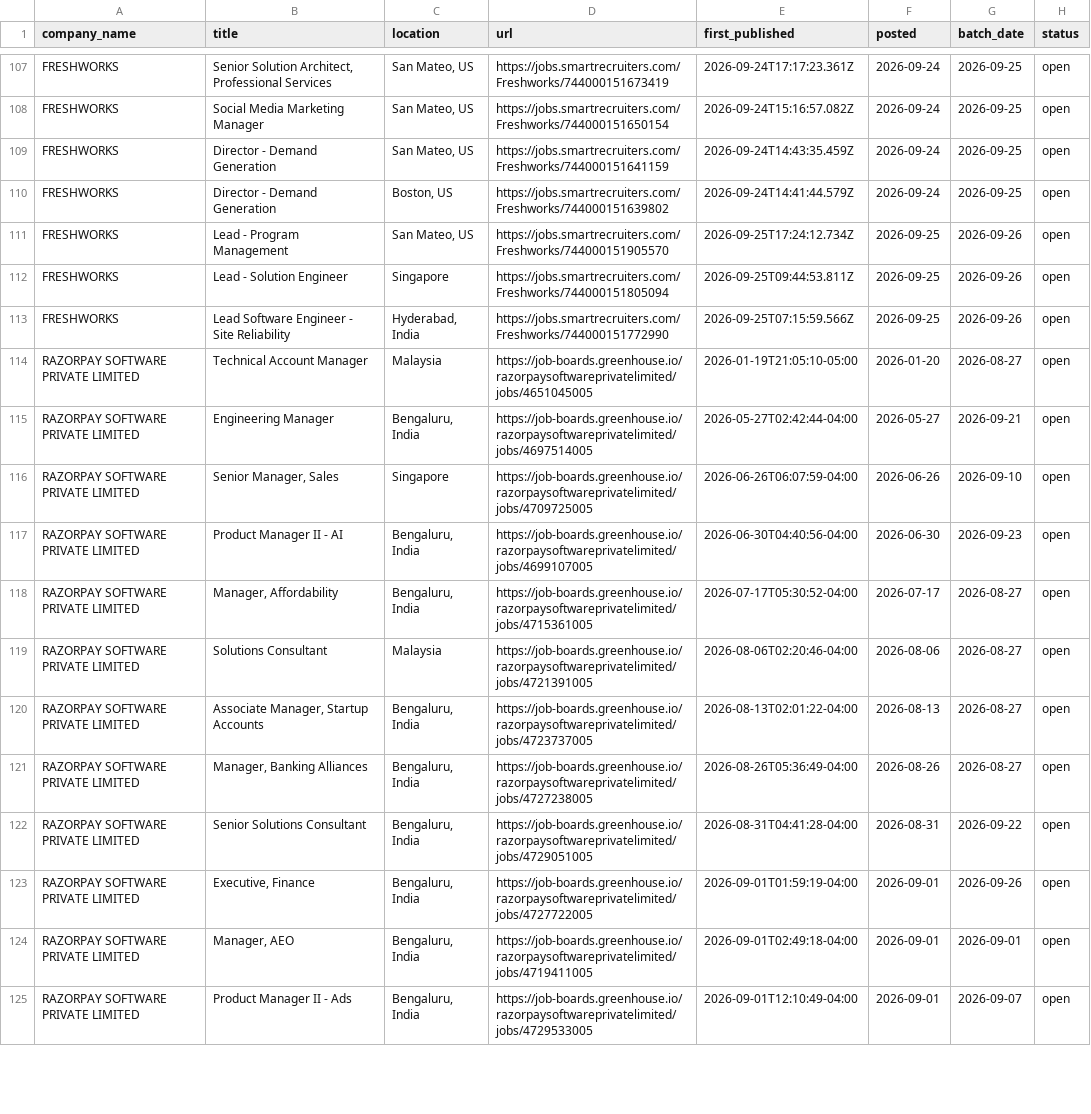
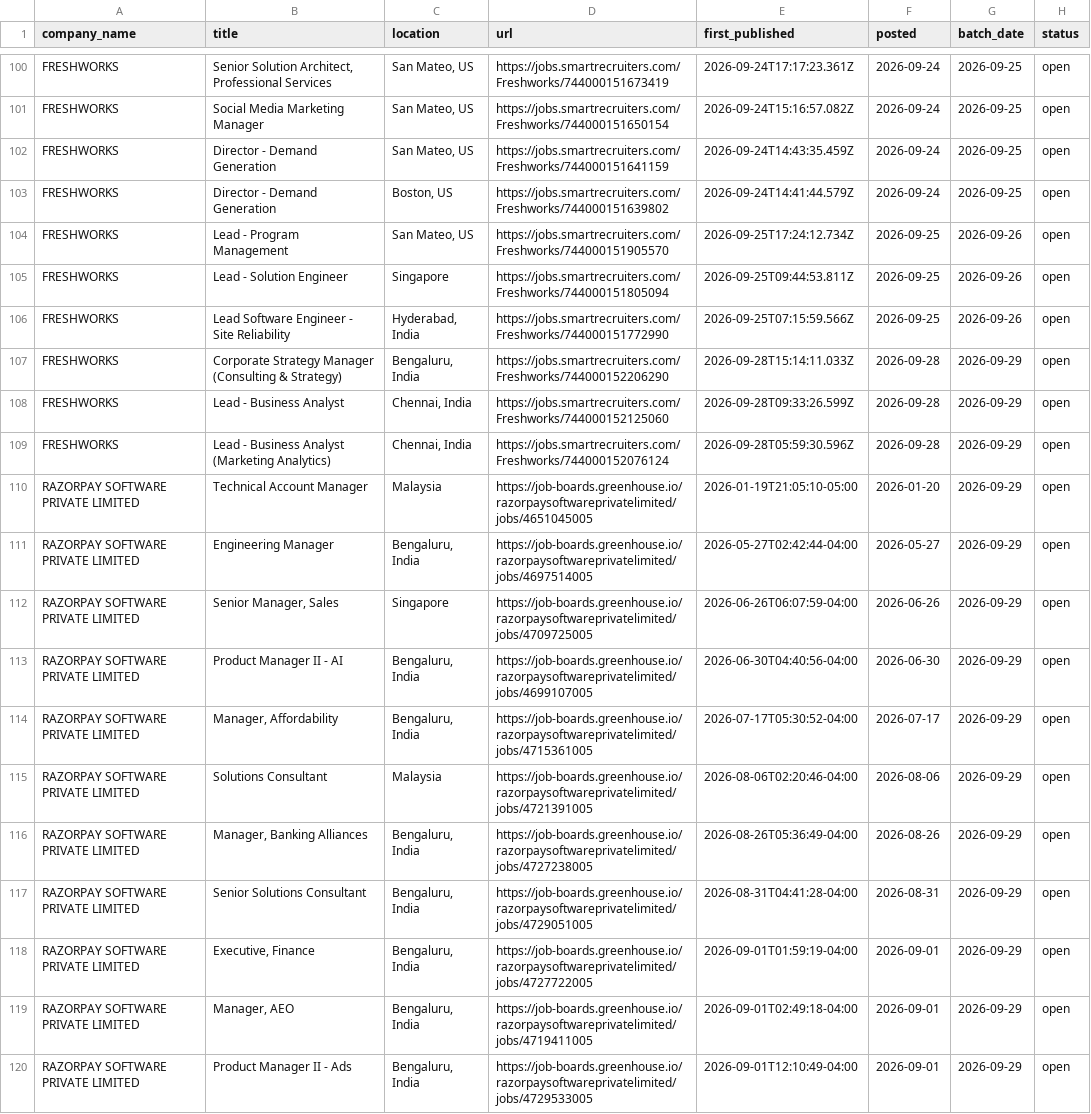
Before and after one commit to itsabhinavism/job-vault-datavault, a CSV file: export/current_jobs.csv, drawn as a sheet; only a part is shown, gaps mark what is left out; the diff covers the shown part only.

```diff
--- a/export/current_jobs.csv
+++ b/export/current_jobs.csv
@@ -113,13 +106,15 @@ FRESHWORKS,Lead - Solution Engineer,Singapore,https://jobs.smartrecruiters.com/F
 FRESHWORKS,Lead Software Engineer - Site Reliability,"Hyderabad, India",https://jobs.smartrecruiters.com/Freshworks/744000151772990,2026-09-25T07:15:59.566Z,2026-09-25,2026-09-26,open
-RAZORPAY SOFTWARE PRIVATE LIMITED,Technical Account Manager,Malaysia,https://job-boards.greenhouse.io/razorpaysoftwareprivatelimited/jobs/4651045005,2026-01-19T21:05:10-05:00,2026-01-20,2026-08-27,open
-RAZORPAY SOFTWARE PRIVATE LIMITED,Engineering Manager ,"Bengaluru, India",https://job-boards.greenhouse.io/razorpaysoftwareprivatelimited/jobs/4697514005,2026-05-27T02:42:44-04:00,2026-05-27,2026-09-21,open
-RAZORPAY SOFTWARE PRIVATE LIMITED,"Senior Manager, Sales",Singapore,https://job-boards.greenhouse.io/razorpaysoftwareprivatelimited/jobs/4709725005,2026-06-26T06:07:59-04:00,2026-06-26,2026-09-10,open
-RAZORPAY SOFTWARE PRIVATE LIMITED,Product Manager II - AI ,"Bengaluru, India",https://job-boards.greenhouse.io/razorpaysoftwareprivatelimited/jobs/4699107005,2026-06-30T04:40:56-04:00,2026-06-30,2026-09-23,open
-RAZORPAY SOFTWARE PRIVATE LIMITED,"Manager, Affordability","Bengaluru, India",https://job-boards.greenhouse.io/razorpaysoftwareprivatelimited/jobs/4715361005,2026-07-17T05:30:52-04:00,2026-07-17,2026-08-27,open
-RAZORPAY SOFTWARE PRIVATE LIMITED,Solutions Consultant,Malaysia,https://job-boards.greenhouse.io/razorpaysoftwareprivatelimited/jobs/4721391005,2026-08-06T02:20:46-04:00,2026-08-06,2026-08-27,open
-RAZORPAY SOFTWARE PRIVATE LIMITED,"Associate Manager, Startup Accounts","Bengaluru, India",https://job-boards.greenhouse.io/razorpaysoftwareprivatelimited/jobs/4723737005,2026-08-13T02:01:22-04:00,2026-08-13,2026-08-27,open
-RAZORPAY SOFTWARE PRIVATE LIMITED,"Manager, Banking Alliances","Bengaluru, India",https://job-boards.greenhouse.io/razorpaysoftwareprivatelimited/jobs/4727238005,2026-08-26T05:36:49-04:00,2026-08-26,2026-08-27,open
-RAZORPAY SOFTWARE PRIVATE LIMITED,Senior Solutions Consultant,"Bengaluru, India",https://job-boards.greenhouse.io/razorpaysoftwareprivatelimited/jobs/4729051005,2026-08-31T04:41:28-04:00,2026-08-31,2026-09-22,open
-RAZORPAY SOFTWARE PRIVATE LIMITED,"Executive, Finance","Bengaluru, India",https://job-boards.greenhouse.io/razorpaysoftwareprivatelimited/jobs/4727722005,2026-09-01T01:59:19-04:00,2026-09-01,2026-09-26,open
-RAZORPAY SOFTWARE PRIVATE LIMITED,"Manager, AEO","Bengaluru, India",https://job-boards.greenhouse.io/razorpaysoftwareprivatelimited/jobs/4719411005,2026-09-01T02:49:18-04:00,2026-09-01,2026-09-01,open
-RAZORPAY SOFTWARE PRIVATE LIMITED,Product Manager II - Ads ,"Bengaluru, India",https://job-boards.greenhouse.io/razorpaysoftwareprivatelimited/jobs/4729533005,2026-09-01T12:10:49-04:00,2026-09-01,2026-09-07,open
+FRESHWORKS,Corporate Strategy Manager (Consulting & Strategy),"Bengaluru, India",https://jobs.smartrecruiters.com/Freshworks/744000152206290,2026-09-28T15:14:11.033Z,2026-09-28,2026-09-29,open
+FRESHWORKS,Lead - Business Analyst,"Chennai, India",https://jobs.smartrecruiters.com/Freshworks/744000152125060,2026-09-28T09:33:26.599Z,2026-09-28,2026-09-29,open
+FRESHWORKS,Lead - Business Analyst (Marketing Analytics) ,"Chennai, India",https://jobs.smartrecruiters.com/Freshworks/744000152076124,2026-09-28T05:59:30.596Z,2026-09-28,2026-09-29,open
+RAZORPAY SOFTWARE PRIVATE LIMITED,Technical Account Manager,Malaysia,https://job-boards.greenhouse.io/razorpaysoftwareprivatelimited/jobs/4651045005,2026-01-19T21:05:10-05:00,2026-01-20,2026-09-29,open
+RAZORPAY SOFTWARE PRIVATE LIMITED,Engineering Manager ,"Bengaluru, India",https://job-boards.greenhouse.io/razorpaysoftwareprivatelimited/jobs/4697514005,2026-05-27T02:42:44-04:00,2026-05-27,2026-09-29,open
+RAZORPAY SOFTWARE PRIVATE LIMITED,"Senior Manager, Sales",Singapore,https://job-boards.greenhouse.io/razorpaysoftwareprivatelimited/jobs/4709725005,2026-06-26T06:07:59-04:00,2026-06-26,2026-09-29,open
+RAZORPAY SOFTWARE PRIVATE LIMITED,Product Manager II - AI ,"Bengaluru, India",https://job-boards.greenhouse.io/razorpaysoftwareprivatelimited/jobs/4699107005,2026-06-30T04:40:56-04:00,2026-06-30,2026-09-29,open
+RAZORPAY SOFTWARE PRIVATE LIMITED,"Manager, Affordability","Bengaluru, India",https://job-boards.greenhouse.io/razorpaysoftwareprivatelimited/jobs/4715361005,2026-07-17T05:30:52-04:00,2026-07-17,2026-09-29,open
+RAZORPAY SOFTWARE PRIVATE LIMITED,Solutions Consultant,Malaysia,https://job-boards.greenhouse.io/razorpaysoftwareprivatelimited/jobs/4721391005,2026-08-06T02:20:46-04:00,2026-08-06,2026-09-29,open
+RAZORPAY SOFTWARE PRIVATE LIMITED,"Manager, Banking Alliances","Bengaluru, India",https://job-boards.greenhouse.io/razorpaysoftwareprivatelimited/jobs/4727238005,2026-08-26T05:36:49-04:00,2026-08-26,2026-09-29,open
+RAZORPAY SOFTWARE PRIVATE LIMITED,Senior Solutions Consultant,"Bengaluru, India",https://job-boards.greenhouse.io/razorpaysoftwareprivatelimited/jobs/4729051005,2026-08-31T04:41:28-04:00,2026-08-31,2026-09-29,open
+RAZORPAY SOFTWARE PRIVATE LIMITED,"Executive, Finance","Bengaluru, India",https://job-boards.greenhouse.io/razorpaysoftwareprivatelimited/jobs/4727722005,2026-09-01T01:59:19-04:00,2026-09-01,2026-09-29,open
+RAZORPAY SOFTWARE PRIVATE LIMITED,"Manager, AEO","Bengaluru, India",https://job-boards.greenhouse.io/razorpaysoftwareprivatelimited/jobs/4719411005,2026-09-01T02:49:18-04:00,2026-09-01,2026-09-29,open
+RAZORPAY SOFTWARE PRIVATE LIMITED,Product Manager II - Ads ,"Bengaluru, India",https://job-boards.greenhouse.io/razorpaysoftwareprivatelimited/jobs/4729533005,2026-09-01T12:10:49-04:00,2026-09-01,2026-09-29,open
```
Also changed, not shown: 5 added rows, 10 removed rows and 13 edited cells elsewhere in this file, export/changes.csv, export/job_history.csv, 4 other files.
